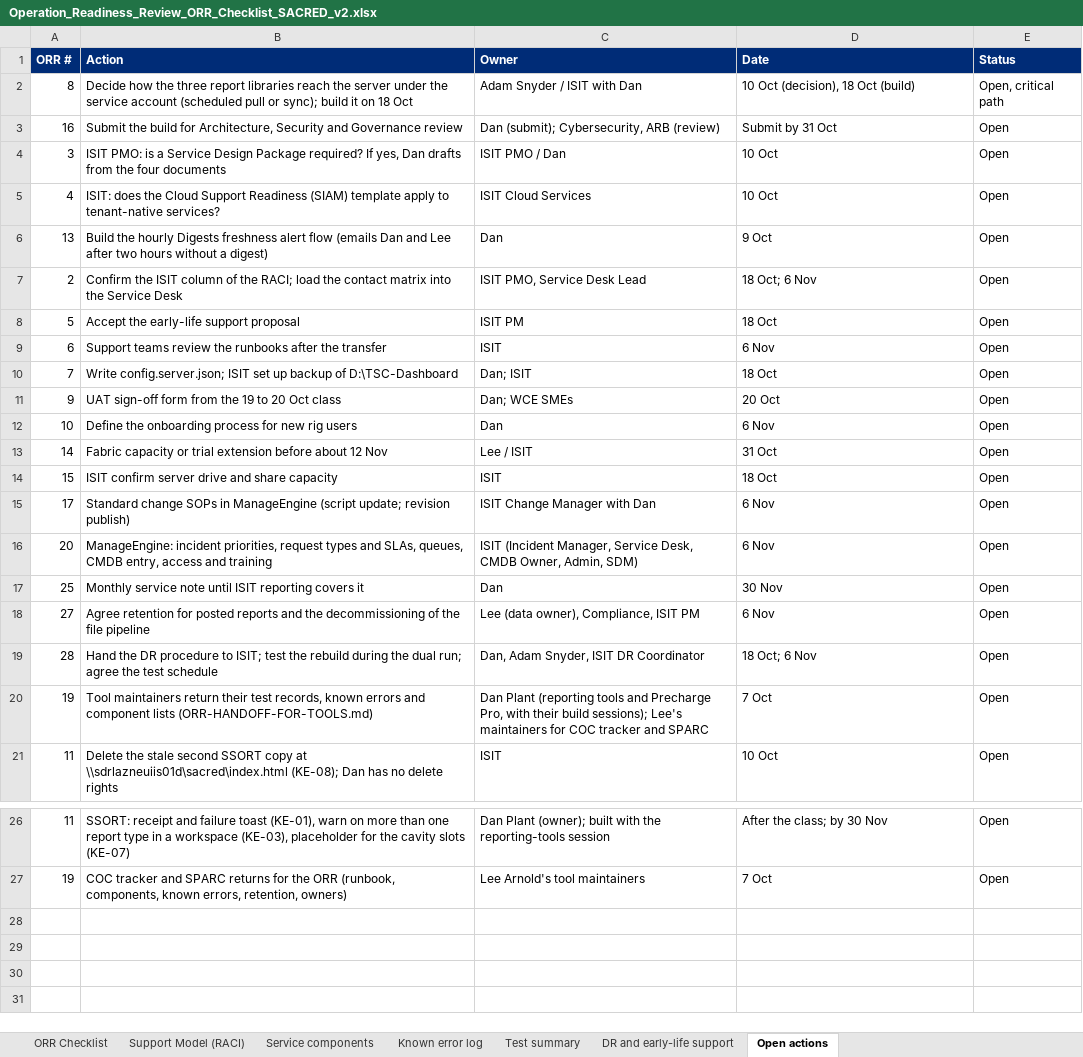
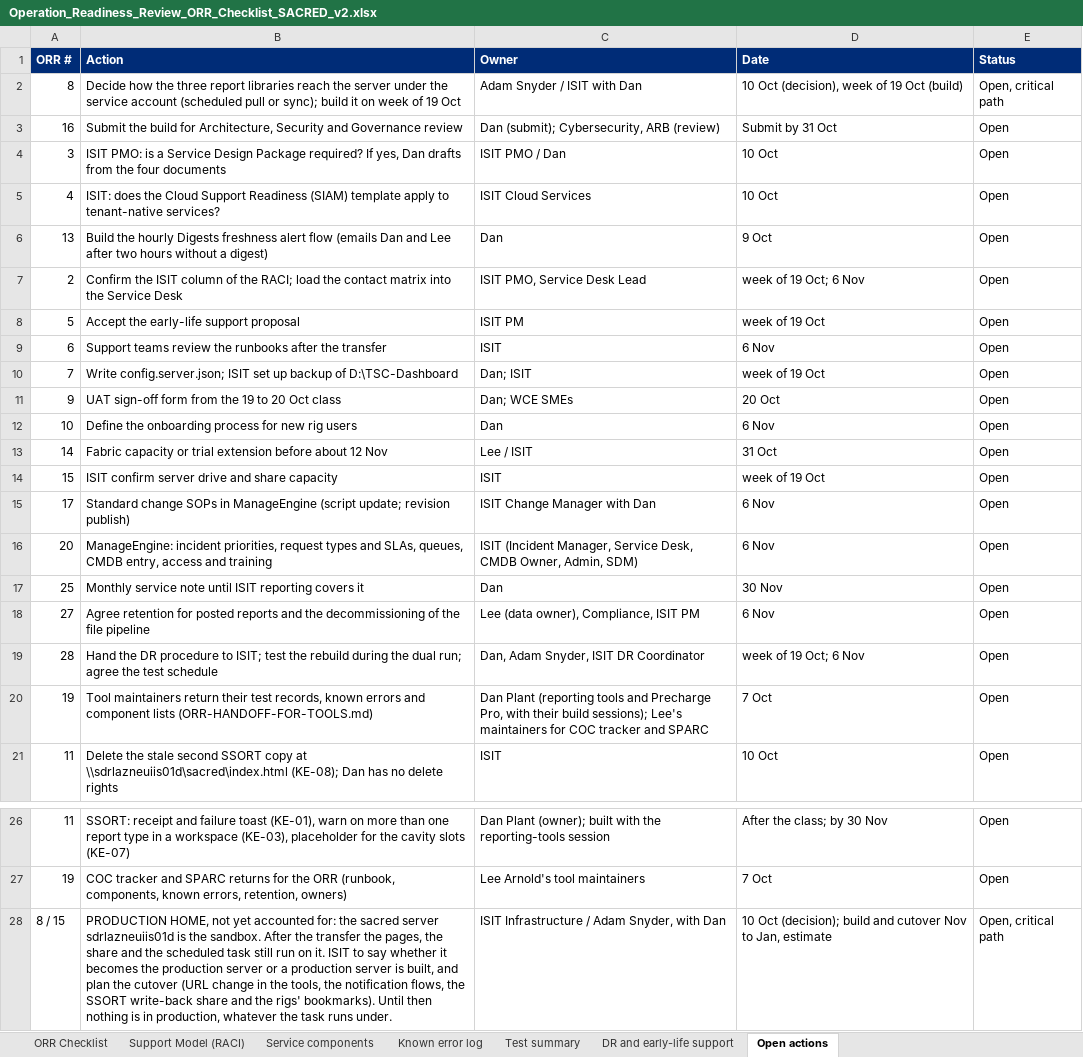
Before and after one commit to dplant494-svg/Dans-projects, an Excel workbook: Operation_Readiness_Review_ORR_Checklist_SACRED_v2.xlsx, sheet Open actions, drawn as a sheet; only a part is shown, gaps mark what is left out; values as stored, in another font and other column widths than the file's, no borders; the diff names each change by its address in the sheet, - before the commit and + after, or states it on an @@ line.

```diff
--- a/Operation_Readiness_Review_ORR_Checklist_SACRED_v2.xlsx (sheet Open actions)
+++ b/Operation_Readiness_Review_ORR_Checklist_SACRED_v2.xlsx (sheet Open actions)
-B2 (Action): …it on 18 Oct
+B2 (Action): …it on week of 19 Oct
-D2 (Date): 10 Oct (decision), 18 Oct (build)
+D2 (Date): 10 Oct (decision), week of 19 Oct (build)
-D7 (Date): 18 Oct; 6 Nov
+D7 (Date): week of 19 Oct; 6 Nov
-D8 (Date): 18 Oct
+D8 (Date): week of 19 Oct
-D10 (Date): 18 Oct
+D10 (Date): week of 19 Oct
-D14 (Date): 18 Oct
+D14 (Date): week of 19 Oct
-D19 (Date): 18 Oct; 6 Nov
+D19 (Date): week of 19 Oct; 6 Nov
+row 28: 8 / 15 | PRODUCTION HOME, not yet accounted for: the sacred server sdrlazneuiis01d is the sandbox. After the transfer the pages, the share and the scheduled task still run on it. ISIT to say whether it becomes the production server or a production server is built, and plan the cutover (URL change in the tools, the notification flows, the SSORT write-back share and the rigs' bookmarks). Until then nothing is in production, whatever the task runs under. | ISIT Infrastructure / Adam Snyder, with Dan | 10 Oct (decision); build and cutover Nov to Jan, estimate | Open, critical path
```
Also changed, not shown: sheet ORR Checklist, sheet Service components, sheet Support Model (RACI), sheet DR and early-life support, sheet Test summary, 8 other files.
